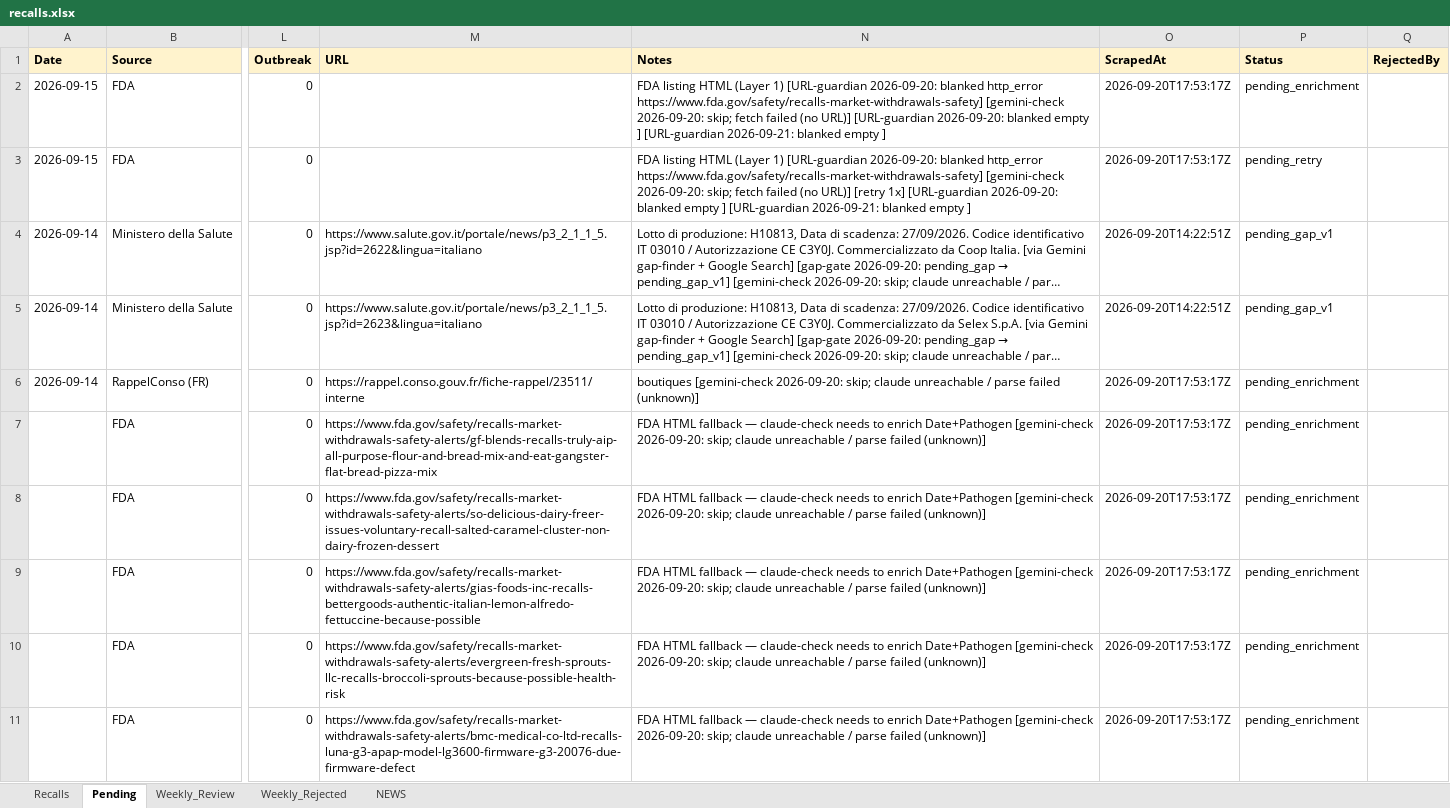
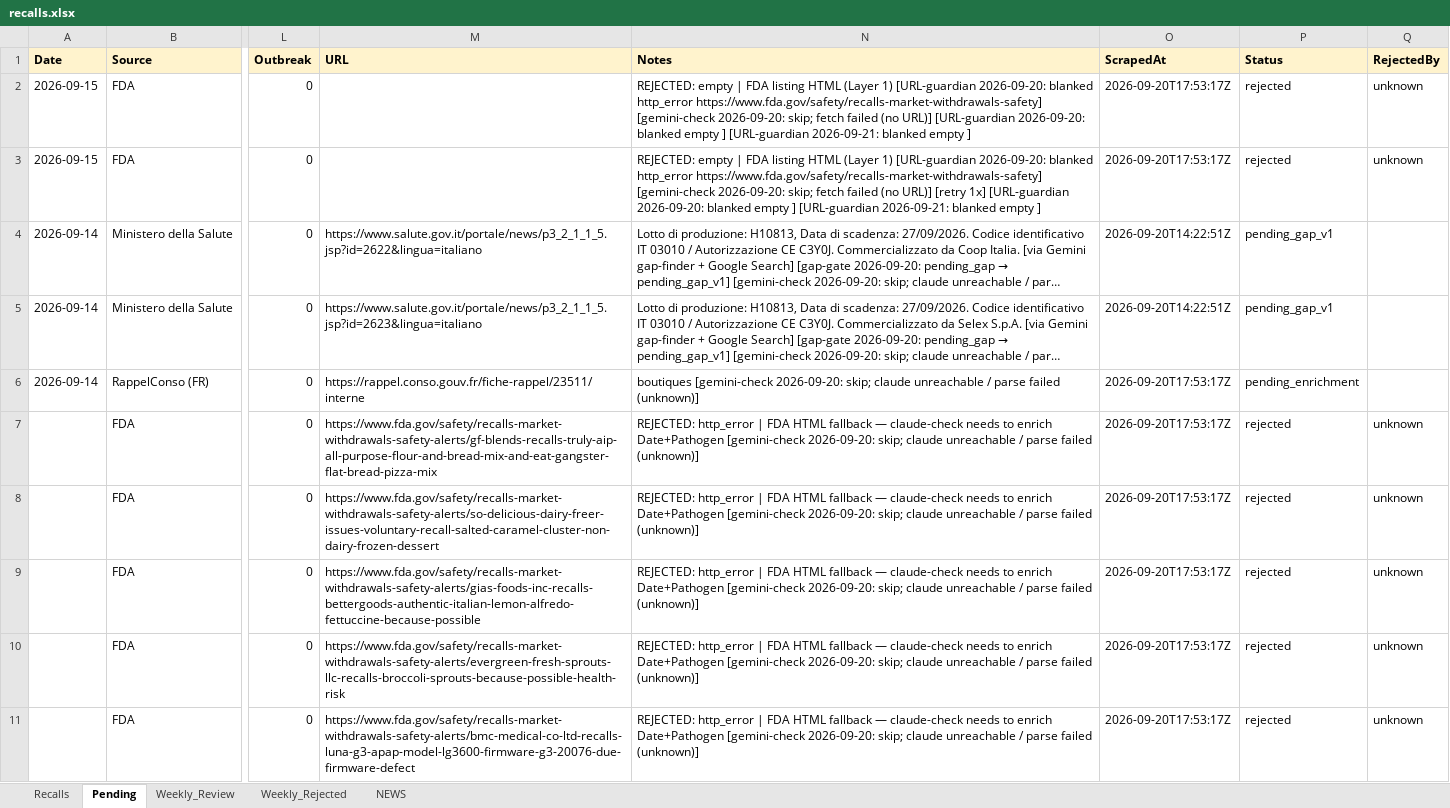
Before and after one commit to Nicobescond/FOOD-SAFETY-monitoring, an Excel workbook: docs/data/recalls.xlsx, sheet Pending, drawn as a sheet; only a part is shown, gaps mark what is left out; long unchanged cells end in …; values as stored, in another font and other column widths than the file's, no borders; the diff names each change by its address in the sheet, - before the commit and + after, or states it on an @@ line.

Commit message:
chore(data): hourly Pending→Recalls merge 09:14

```diff
--- a/docs/data/recalls.xlsx (sheet Pending)
+++ b/docs/data/recalls.xlsx (sheet Pending)
-N2 (Notes): FDA listing…
+N2 (Notes): REJECTED: empty | FDA listing…
-P2 (Status): pending_enrichment
+P2 (Status): rejected
-Q2:Q3 (RejectedBy): (empty)
+Q2:Q3 (RejectedBy): unknown
-N3 (Notes): FDA listing…
+N3 (Notes): REJECTED: empty | FDA listing…
-P3 (Status): pending_retry
+P3 (Status): rejected
-N7:N11 (Notes): FDA HTML…
+N7:N11 (Notes): REJECTED: http_error | FDA HTML…
-P7:P11 (Status): pending_enrichment
+P7:P11 (Status): rejected
-Q7:Q11 (RejectedBy): (empty)
+Q7:Q11 (RejectedBy): unknown
```
